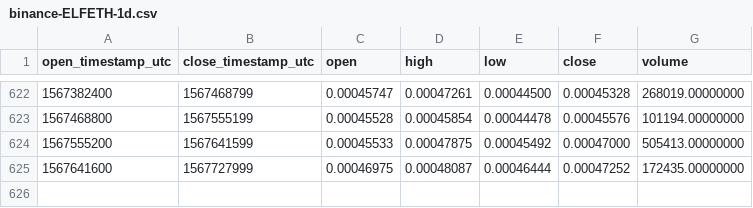
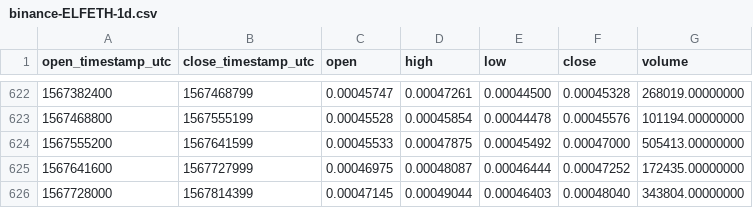
Before and after one commit to cryptobigbro/binance-ELFETH, a CSV file: binance-ELFETH-1d.csv, drawn as a sheet; only a part is shown, gaps mark what is left out.

Commit message:
Update OHLCV data.

```diff
--- a/binance-ELFETH-1d.csv
+++ b/binance-ELFETH-1d.csv
@@ -625 +625,2 @@ open_timestamp_utc,close_timestamp_utc,open,high,low,close,volume
 1567641600,1567727999,0.00046975,0.00048087,0.00046444,0.00047252,172435.00000000
+1567728000,1567814399,0.00047145,0.00049044,0.00046403,0.00048040,343804.00000000
```
Also changed, not shown: 1 other file.
